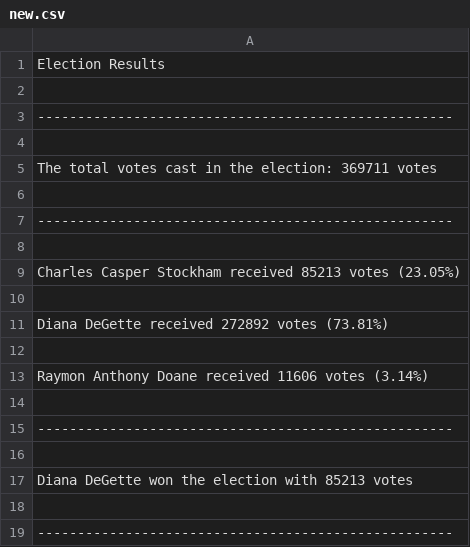
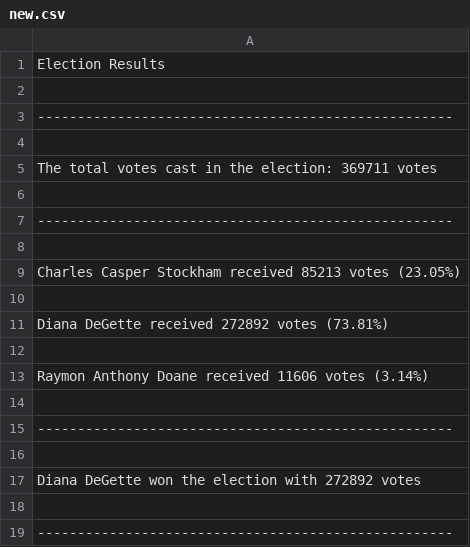
Before and after one commit to KyleKohlmeyer/python-challenge, a CSV file: PyPoll/Resources/new.csv, drawn as a sheet.

```diff
--- a/PyPoll/Resources/new.csv
+++ b/PyPoll/Resources/new.csv
@@ -16,3 +16,3 @@ Raymon Anthony Doane received 11606 votes (3.14%)
 
-Diana DeGette won the election with 85213 votes
+Diana DeGette won the election with 272892 votes
 
```
Also changed, not shown: PyBank/Resources/new.csv, 2 other files.
